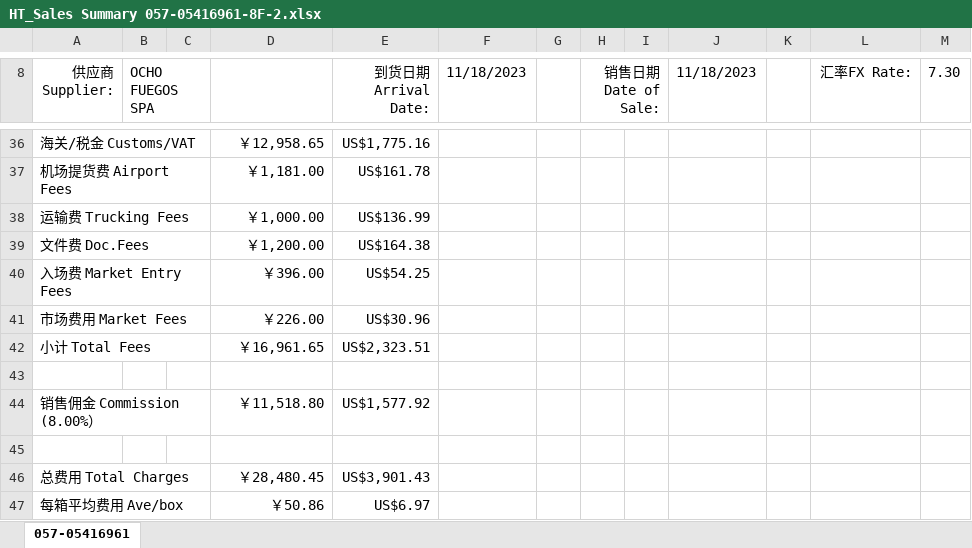
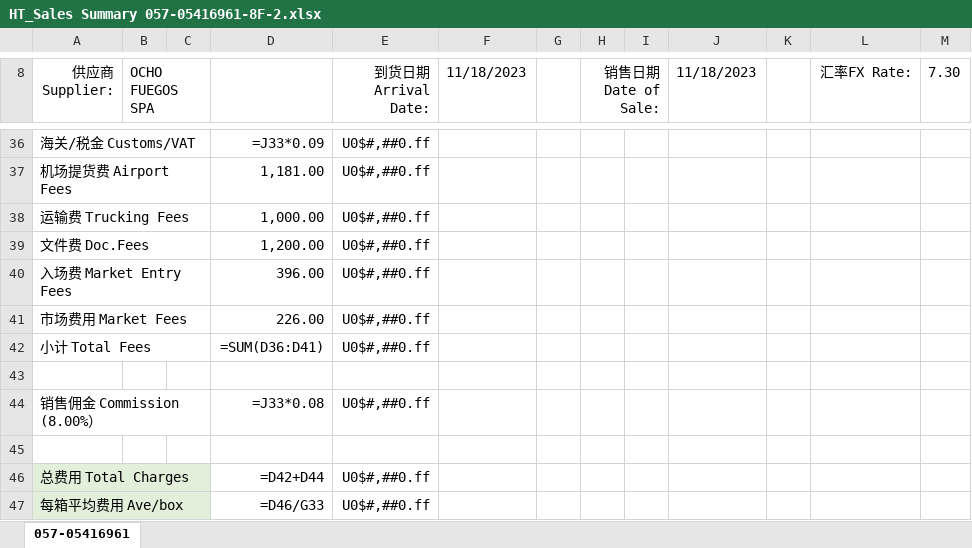
Before and after one commit to Sebastijo/OCHO_FUEGOS, an Excel workbook: data/input/Liquidaciones (readable)/HT_Sales Summary 057-05416961-8F-2.xlsx, sheet 057-05416961, drawn as a sheet; only a part is shown, gaps mark what is left out; values as stored, in another font and other column widths than the file's, no borders; formulas without a stored value are shown as written; charts and pictures not drawn; the diff covers the shown part only; the diff names each change by its address in the sheet, - before the commit and + after, or states it on an @@ line.

```diff
--- a/data/input/Liquidaciones (readable)/HT_Sales Summary 057-05416961-8F-2.xlsx (sheet 057-05416961)
+++ b/data/input/Liquidaciones (readable)/HT_Sales Summary 057-05416961-8F-2.xlsx (sheet 057-05416961)
-D36: ￥12,958.65
+D36: =J33*0.09
-E36 (到货日期 Arrival Date:): US$1,775.16
+E36 (到货日期 Arrival Date:): U0$#,##0.ff
-D37: ￥1,181.00
+D37: 1,181.00
-E37 (到货日期 Arrival Date:): US$161.78
+E37 (到货日期 Arrival Date:): U0$#,##0.ff
-D38: ￥1,000.00
+D38: 1,000.00
-E38 (到货日期 Arrival Date:): US$136.99
+E38 (到货日期 Arrival Date:): U0$#,##0.ff
-D39: ￥1,200.00
+D39: 1,200.00
-E39 (到货日期 Arrival Date:): US$164.38
+E39 (到货日期 Arrival Date:): U0$#,##0.ff
-D40: ￥396.00
+D40: 396.00
-E40 (到货日期 Arrival Date:): US$54.25
+E40 (到货日期 Arrival Date:): U0$#,##0.ff
-D41: ￥226.00
+D41: 226.00
-E41 (到货日期 Arrival Date:): US$30.96
+E41 (到货日期 Arrival Date:): U0$#,##0.ff
-D42: ￥16,961.65
+D42: =SUM(D36:D41)
-E42 (到货日期 Arrival Date:): US$2,323.51
+E42 (到货日期 Arrival Date:): U0$#,##0.ff
-D44: ￥11,518.80
+D44: =J33*0.08
-E44 (到货日期 Arrival Date:): US$1,577.92
+E44 (到货日期 Arrival Date:): U0$#,##0.ff
-A46:C47 fill: none
+A46:C47 fill: #E2EFDA
-D46: ￥28,480.45
+D46: =D42+D44
-E46 (到货日期 Arrival Date:): US$3,901.43
+E46 (到货日期 Arrival Date:): U0$#,##0.ff
-D47: ￥50.86
+D47: =D46/G33
-E47 (到货日期 Arrival Date:): US$6.97
+E47 (到货日期 Arrival Date:): U0$#,##0.ff
```
Also changed, not shown: 1 added row, 1 removed row, 144 edited cells and cell formats elsewhere in this sheet, charts or pictures, 18 other files.
